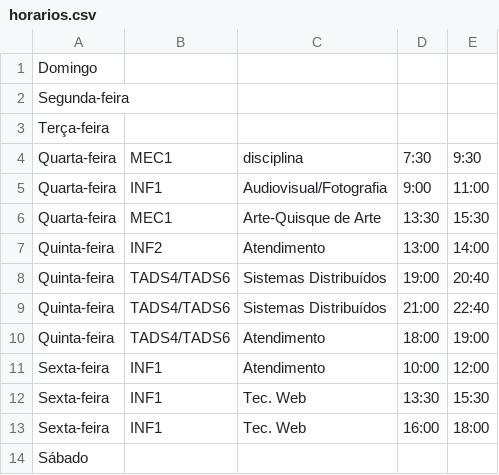
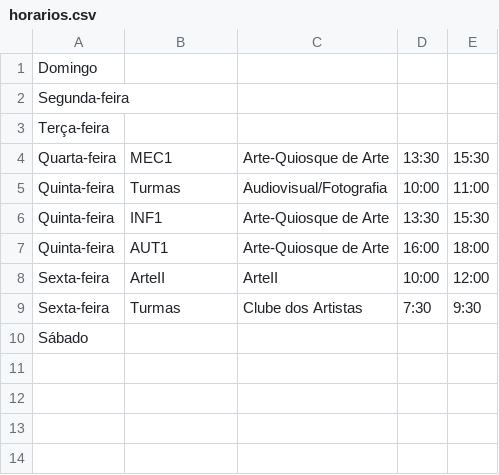
Before and after one commit to amandixyz/horarios-de-arte, a CSV file: horarios.csv, drawn as a sheet.

Commit message:
e.

```diff
--- a/horarios.csv
+++ b/horarios.csv
@@ -3,12 +3,8 @@ Segunda-feira;;;;
 Terça-feira;;;;
-Quarta-feira;MEC1;disciplina;7:30;9:30
-Quarta-feira;INF1;Audiovisual/Fotografia;9:00;11:00
-Quarta-feira;MEC1;Arte-Quisque de Arte;13:30;15:30
-Quinta-feira;INF2;Atendimento;13:00;14:00
-Quinta-feira;TADS4/TADS6;Sistemas Distribuídos;19:00;20:40
-Quinta-feira;TADS4/TADS6;Sistemas Distribuídos;21:00;22:40
-Quinta-feira;TADS4/TADS6;Atendimento;18:00;19:00
-Sexta-feira;INF1;Atendimento;10:00;12:00
-Sexta-feira;INF1;Tec. Web;13:30;15:30
-Sexta-feira;INF1;Tec. Web;16:00;18:00
+Quarta-feira;MEC1;Arte-Quiosque de Arte;13:30;15:30
+Quinta-feira;Turmas;Audiovisual/Fotografia;10:00;11:00
+Quinta-feira;INF1;Arte-Quiosque de Arte;13:30;15:30
+Quinta-feira;AUT1;Arte-Quiosque de Arte;16:00;18:00
+Sexta-feira;ArteII;ArteII;10:00;12:00
+Sexta-feira;Turmas;Clube dos Artistas;7:30;9:30
 Sábado;;;;
```
